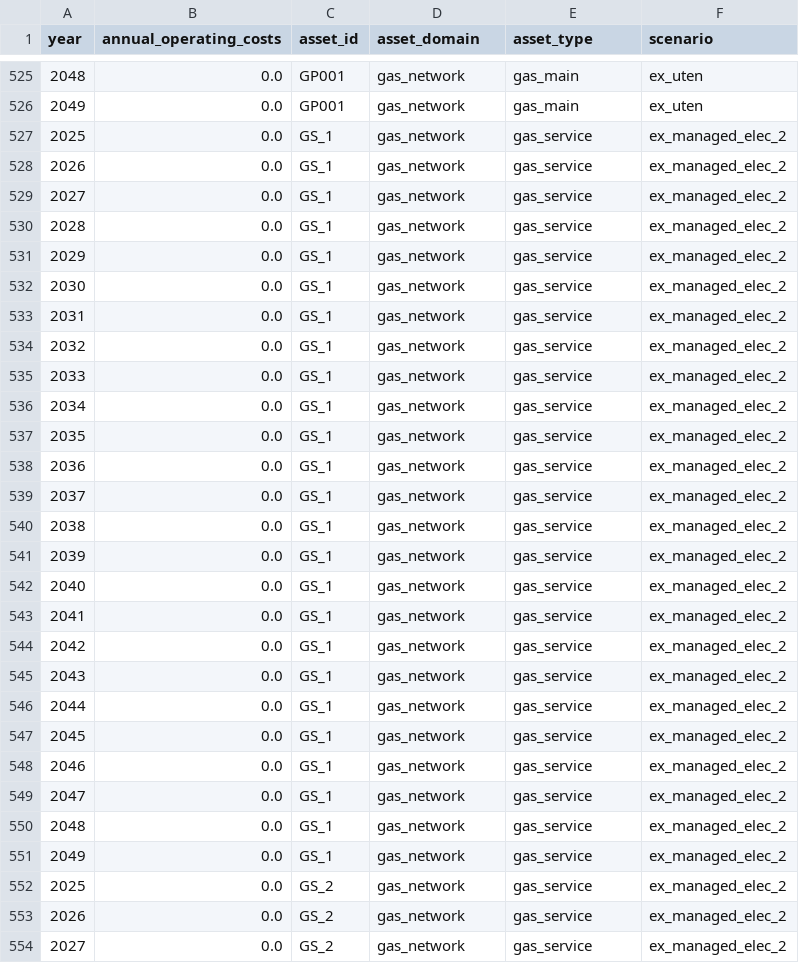
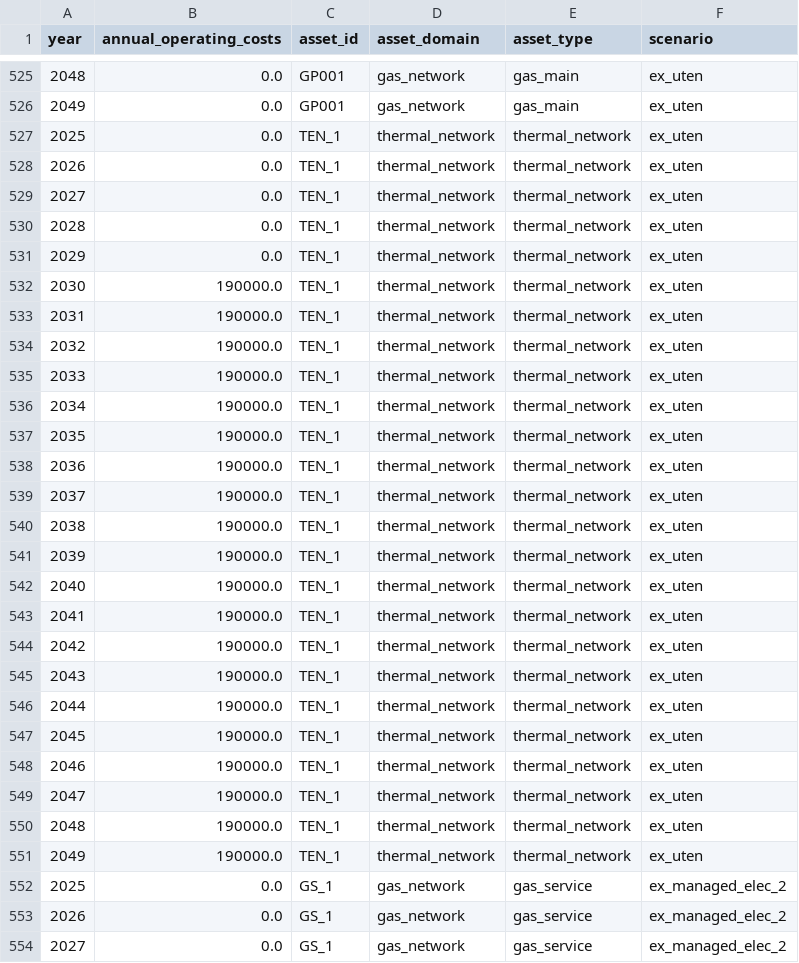
Before and after one commit to Groundworkdata/segment-iat, a CSV file: results/example_street/operating_costs.csv, drawn as a sheet; only a part is shown, gaps mark what is left out; the shorter side is filled out with more unchanged rows.

```diff
--- a/results/example_street/operating_costs.csv
+++ b/results/example_street/operating_costs.csv
@@ -526,2 +526,27 @@ year,annual_operating_costs,asset_id,asset_domain,asset_type,scenario
 2049,0.0,GP001,gas_network,gas_main,ex_uten
+2025,0.0,TEN_1,thermal_network,thermal_network,ex_uten
+2026,0.0,TEN_1,thermal_network,thermal_network,ex_uten
+2027,0.0,TEN_1,thermal_network,thermal_network,ex_uten
+2028,0.0,TEN_1,thermal_network,thermal_network,ex_uten
+2029,0.0,TEN_1,thermal_network,thermal_network,ex_uten
+2030,190000.0,TEN_1,thermal_network,thermal_network,ex_uten
+2031,190000.0,TEN_1,thermal_network,thermal_network,ex_uten
+2032,190000.0,TEN_1,thermal_network,thermal_network,ex_uten
+2033,190000.0,TEN_1,thermal_network,thermal_network,ex_uten
+2034,190000.0,TEN_1,thermal_network,thermal_network,ex_uten
+2035,190000.0,TEN_1,thermal_network,thermal_network,ex_uten
+2036,190000.0,TEN_1,thermal_network,thermal_network,ex_uten
+2037,190000.0,TEN_1,thermal_network,thermal_network,ex_uten
+2038,190000.0,TEN_1,thermal_network,thermal_network,ex_uten
+2039,190000.0,TEN_1,thermal_network,thermal_network,ex_uten
+2040,190000.0,TEN_1,thermal_network,thermal_network,ex_uten
+2041,190000.0,TEN_1,thermal_network,thermal_network,ex_uten
+2042,190000.0,TEN_1,thermal_network,thermal_network,ex_uten
+2043,190000.0,TEN_1,thermal_network,thermal_network,ex_uten
+2044,190000.0,TEN_1,thermal_network,thermal_network,ex_uten
+2045,190000.0,TEN_1,thermal_network,thermal_network,ex_uten
+2046,190000.0,TEN_1,thermal_network,thermal_network,ex_uten
+2047,190000.0,TEN_1,thermal_network,thermal_network,ex_uten
+2048,190000.0,TEN_1,thermal_network,thermal_network,ex_uten
+2049,190000.0,TEN_1,thermal_network,thermal_network,ex_uten
 2025,0.0,GS_1,gas_network,gas_service,ex_managed_elec_2
```
Also changed, not shown: results/example_street/book_val.csv, results/example_street/retrofit_cost.csv, 4 other files.
